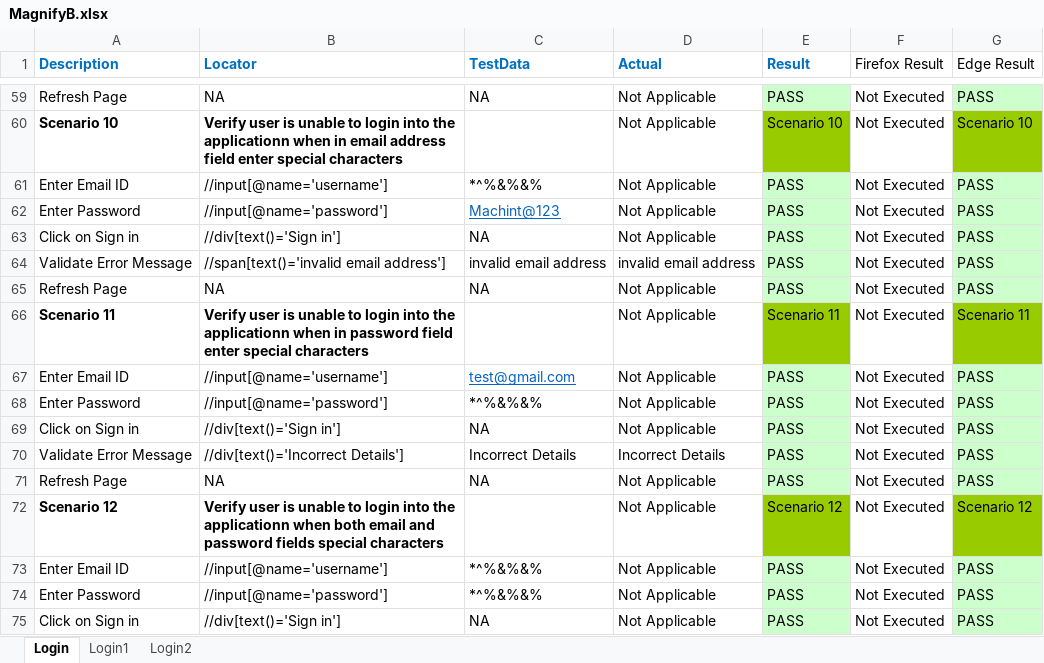
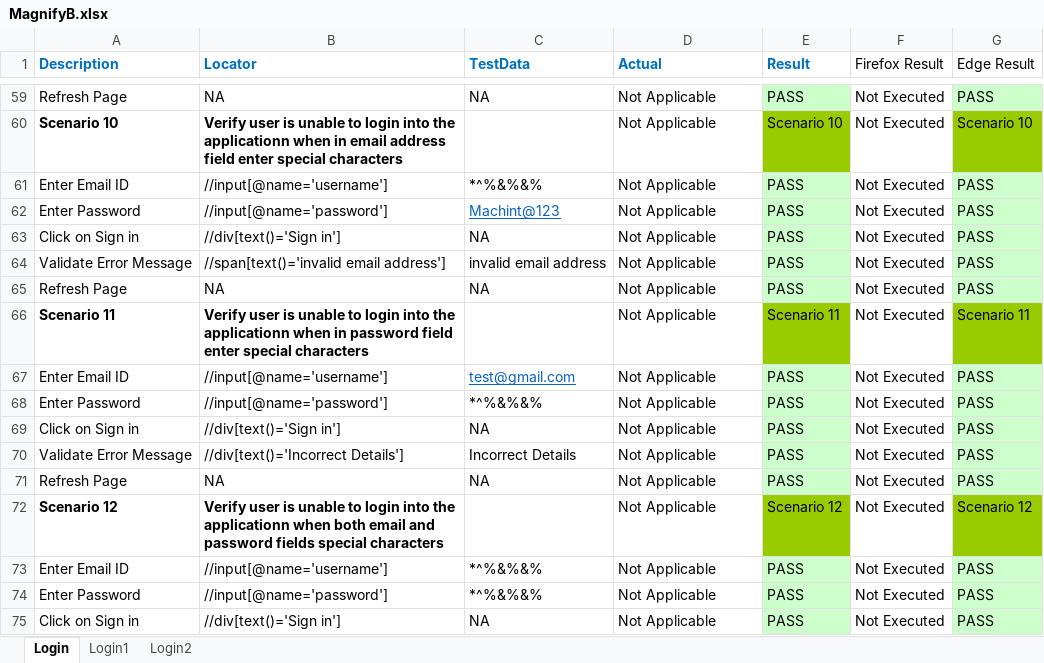
Before and after one commit to DurgaParameswari/MultipleBroswers, an Excel workbook: TestCasesinExcell/MagnifyB/MagnifyB.xlsx, sheet Login, drawn as a sheet; only a part is shown, gaps mark what is left out; values as stored, in another font and other column widths than the file's, no borders; the diff covers the shown part only; the diff names each change by its address in the sheet, - before the commit and + after, or states it on an @@ line.

```diff
--- a/TestCasesinExcell/MagnifyB/MagnifyB.xlsx (sheet Login)
+++ b/TestCasesinExcell/MagnifyB/MagnifyB.xlsx (sheet Login)
-D64 (Actual): invalid email address
+D64 (Actual): Not Applicable
-D70 (Actual): Incorrect Details
+D70 (Actual): Not Applicable
```
Also changed, not shown: 18 edited cells and cell formats elsewhere in this sheet, 31 other files.
